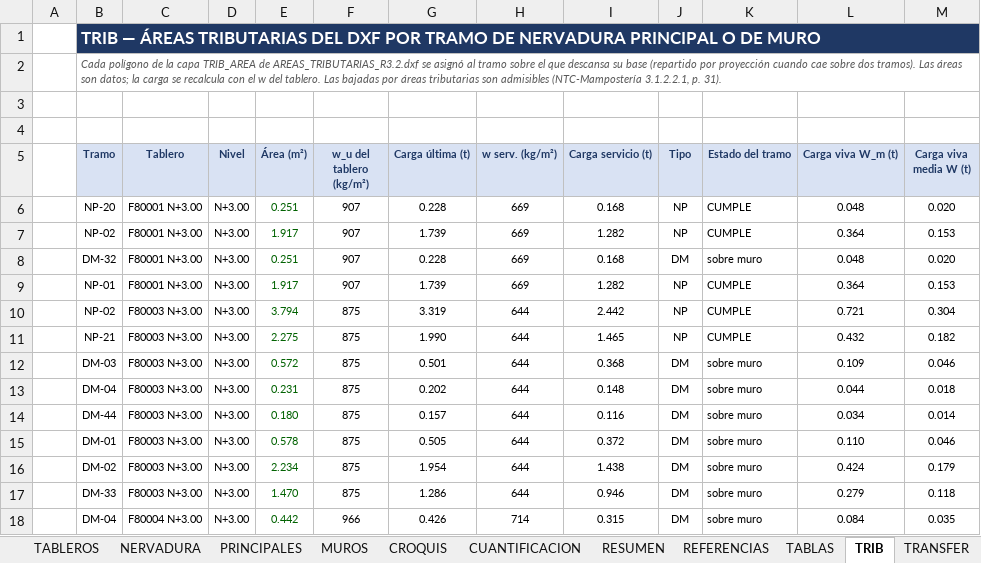
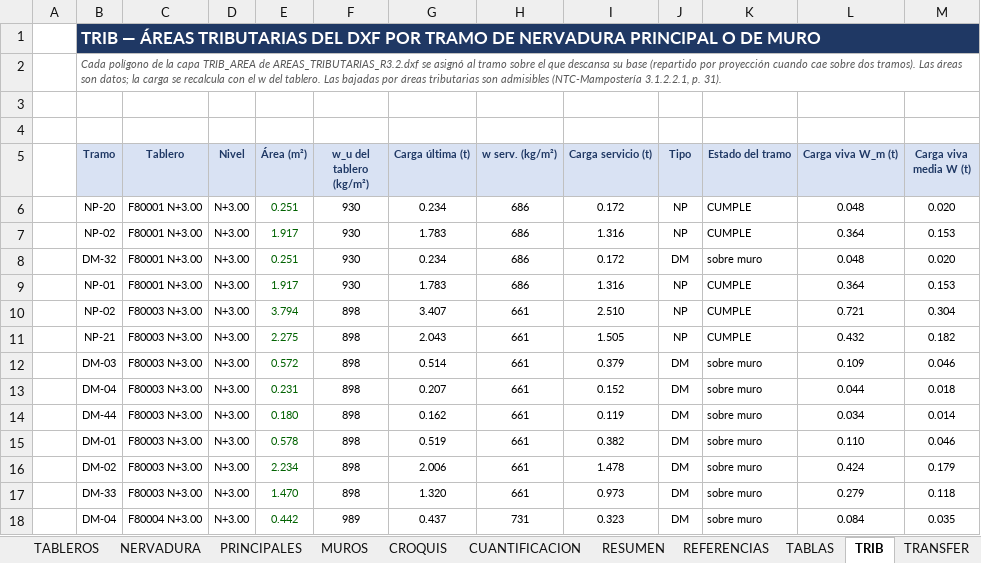
Before and after one commit to 1612567helumich/CASA-ROCHA, an Excel workbook: losas_nervadas/LosasNervadas_CasaRocha.xlsx, sheet TRIB, drawn as a sheet; only a part is shown; values as stored, in another font and other column widths than the file's, no borders; conditional formats not drawn; the diff covers the shown part only; the diff names each change by its address in the sheet, - before the commit and + after, or states it on an @@ line.

```diff
--- a/losas_nervadas/LosasNervadas_CasaRocha.xlsx (sheet TRIB)
+++ b/losas_nervadas/LosasNervadas_CasaRocha.xlsx (sheet TRIB)
-F6:F9 (w_u del tablero (kg/m²)): 907
+F6:F9 (w_u del tablero (kg/m²)): 930
-G6 (Carga última (t)): 0.228
+G6 (Carga última (t)): 0.234
-H6:H9 (w serv. (kg/m²)): 669
+H6:H9 (w serv. (kg/m²)): 686
-I6 (Carga servicio (t)): 0.168
+I6 (Carga servicio (t)): 0.172
-G7 (Carga última (t)): 1.739
+G7 (Carga última (t)): 1.783
-I7 (Carga servicio (t)): 1.282
+I7 (Carga servicio (t)): 1.316
-G8 (Carga última (t)): 0.228
+G8 (Carga última (t)): 0.234
-I8 (Carga servicio (t)): 0.168
+I8 (Carga servicio (t)): 0.172
-G9 (Carga última (t)): 1.739
+G9 (Carga última (t)): 1.783
-I9 (Carga servicio (t)): 1.282
+I9 (Carga servicio (t)): 1.316
-F10:F17 (w_u del tablero (kg/m²)): 875
+F10:F17 (w_u del tablero (kg/m²)): 898
-G10 (Carga última (t)): 3.319
+G10 (Carga última (t)): 3.407
-H10:H17 (w serv. (kg/m²)): 644
+H10:H17 (w serv. (kg/m²)): 661
-I10 (Carga servicio (t)): 2.442
+I10 (Carga servicio (t)): 2.510
-G11 (Carga última (t)): 1.990
+G11 (Carga última (t)): 2.043
-I11 (Carga servicio (t)): 1.465
+I11 (Carga servicio (t)): 1.505
-G12 (Carga última (t)): 0.501
+G12 (Carga última (t)): 0.514
-I12 (Carga servicio (t)): 0.368
+I12 (Carga servicio (t)): 0.379
-G13 (Carga última (t)): 0.202
+G13 (Carga última (t)): 0.207
-I13 (Carga servicio (t)): 0.148
+I13 (Carga servicio (t)): 0.152
-G14 (Carga última (t)): 0.157
+G14 (Carga última (t)): 0.162
-I14 (Carga servicio (t)): 0.116
+I14 (Carga servicio (t)): 0.119
-G15 (Carga última (t)): 0.505
+G15 (Carga última (t)): 0.519
-I15 (Carga servicio (t)): 0.372
+I15 (Carga servicio (t)): 0.382
-G16 (Carga última (t)): 1.954
+G16 (Carga última (t)): 2.006
-I16 (Carga servicio (t)): 1.438
+I16 (Carga servicio (t)): 1.478
-G17 (Carga última (t)): 1.286
+G17 (Carga última (t)): 1.320
-I17 (Carga servicio (t)): 0.946
+I17 (Carga servicio (t)): 0.973
-F18 (w_u del tablero (kg/m²)): 966
+F18 (w_u del tablero (kg/m²)): 989
-G18 (Carga última (t)): 0.426
+G18 (Carga última (t)): 0.437
-H18 (w serv. (kg/m²)): 714
+H18 (w serv. (kg/m²)): 731
-I18 (Carga servicio (t)): 0.315
+I18 (Carga servicio (t)): 0.323
```
Also changed, not shown: 945 edited cells elsewhere in this sheet, sheet RESUMEN, sheet PRINCIPALES, sheet TABLEROS, sheet TRANSFER, sheet MUROS, sheet NERVADURA, 8 more sheets, formulas that keep their value, charts or pictures, 6 other files.
